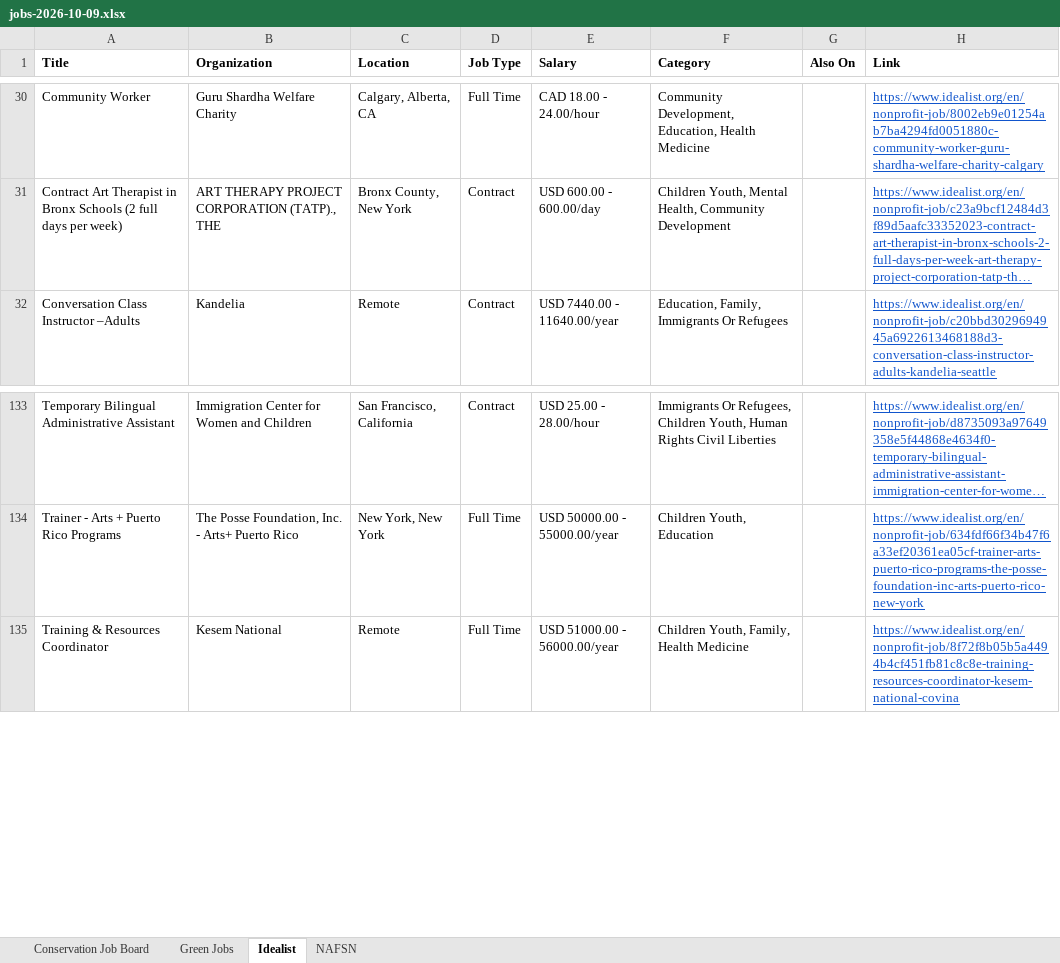
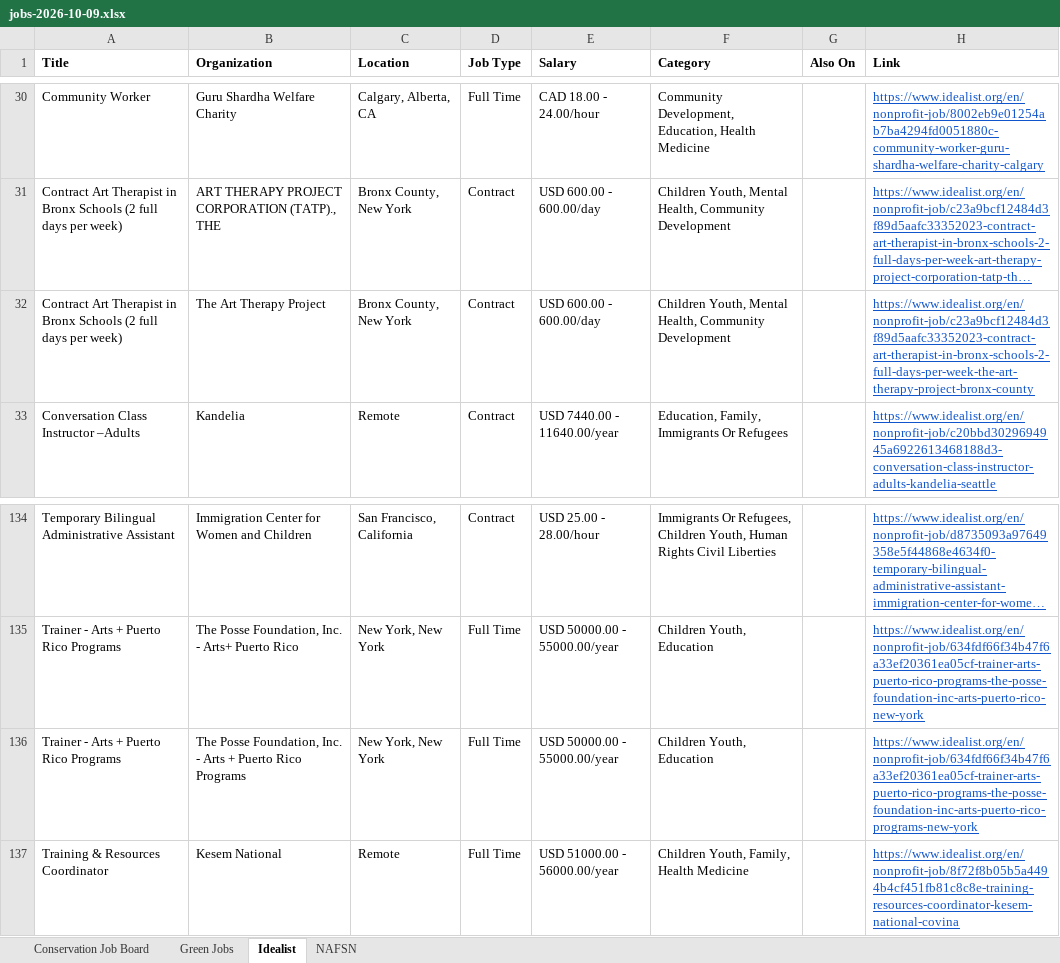
Before and after one commit to dchandarana07/jobs-digest, an Excel workbook: docs/xlsx/jobs-2026-10-09.xlsx, sheet Idealist, drawn as a sheet; only a part is shown, gaps mark what is left out; long unchanged cells end in …; values as stored, in another font and other column widths than the file's, no borders; the diff names each change by its address in the sheet, - before the commit and + after, or states it on an @@ line.

```diff
--- a/docs/xlsx/jobs-2026-10-09.xlsx (sheet Idealist)
+++ b/docs/xlsx/jobs-2026-10-09.xlsx (sheet Idealist)
+row 32: Contract Art Therapist in Bronx Schools (2 full days per week) | The Art Therapy Project | Bronx County, New York | Contract | USD 600.00 - 600.00/day | Children Youth, Mental Health, Community Development |  | https://www.idealist.org/en/nonprofit-job/c23a9bcf12484d3f89d5aafc33352023-contract-art-therapist-in-bronx-schools-2-full-days-per-week-the-art-therapy-project-bronx-county
+row 136: Trainer - Arts + Puerto Rico Programs | The Posse Foundation, Inc. - Arts + Puerto Rico Programs | New York, New York | Full Time | USD 50000.00 - 55000.00/year | Children Youth, Education |  | https://www.idealist.org/en/nonprofit-job/634fdf66f34b47f6a33ef20361ea05cf-trainer-arts-puerto-rico-programs-the-posse-foundation-inc-arts-puerto-rico-programs-new-york
```
Also changed, not shown: docs/xlsx/jobs-2026-10-10.xlsx, 4 other files.
